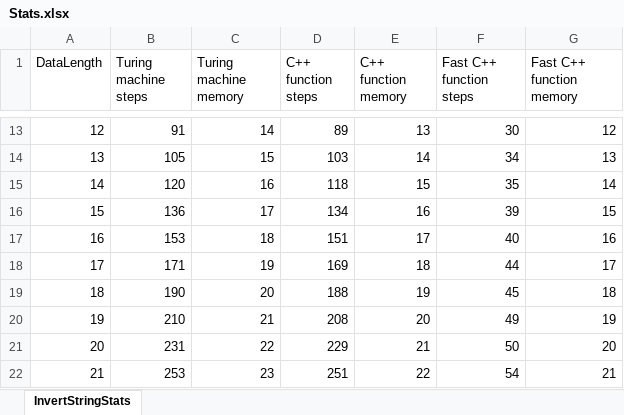
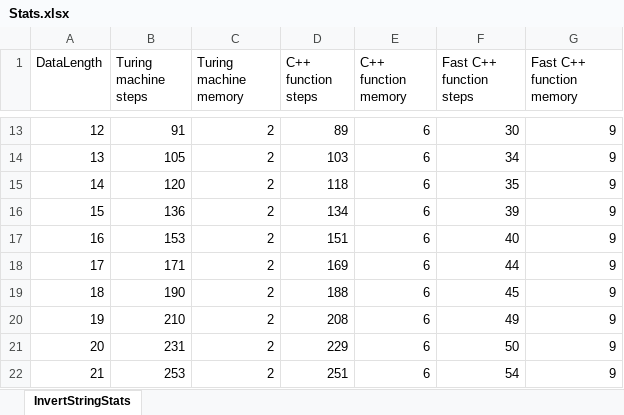
Before and after one commit to Polterageist/xyz-cpp-course, an Excel workbook: Algorythms/Stats.xlsx, sheet InvertStringStats, drawn as a sheet; only a part is shown, gaps mark what is left out; values as stored, in another font and other column widths than the file's, no borders; charts and pictures and table styles not drawn; the diff covers the shown part only; the diff names each change by its address in the sheet, - before the commit and + after, or states it on an @@ line.

Commit message:
Modified the way how memory consumption is calculated

```diff
--- a/Algorythms/Stats.xlsx (sheet InvertStringStats)
+++ b/Algorythms/Stats.xlsx (sheet InvertStringStats)
-C13 (Turing machine memory): 14
+C13 (Turing machine memory): 2
-E13 (C++ function memory): 13
+E13 (C++ function memory): 6
-G13 (Fast C++ function memory): 12
+G13 (Fast C++ function memory): 9
-C14 (Turing machine memory): 15
+C14 (Turing machine memory): 2
-E14 (C++ function memory): 14
+E14 (C++ function memory): 6
-G14 (Fast C++ function memory): 13
+G14 (Fast C++ function memory): 9
-C15 (Turing machine memory): 16
+C15 (Turing machine memory): 2
-E15 (C++ function memory): 15
+E15 (C++ function memory): 6
-G15 (Fast C++ function memory): 14
+G15 (Fast C++ function memory): 9
-C16 (Turing machine memory): 17
+C16 (Turing machine memory): 2
-E16 (C++ function memory): 16
+E16 (C++ function memory): 6
-G16 (Fast C++ function memory): 15
+G16 (Fast C++ function memory): 9
-C17 (Turing machine memory): 18
+C17 (Turing machine memory): 2
-E17 (C++ function memory): 17
+E17 (C++ function memory): 6
-G17 (Fast C++ function memory): 16
+G17 (Fast C++ function memory): 9
-C18 (Turing machine memory): 19
+C18 (Turing machine memory): 2
-E18 (C++ function memory): 18
+E18 (C++ function memory): 6
-G18 (Fast C++ function memory): 17
+G18 (Fast C++ function memory): 9
-C19 (Turing machine memory): 20
+C19 (Turing machine memory): 2
-E19 (C++ function memory): 19
+E19 (C++ function memory): 6
-G19 (Fast C++ function memory): 18
+G19 (Fast C++ function memory): 9
-C20 (Turing machine memory): 21
+C20 (Turing machine memory): 2
-E20 (C++ function memory): 20
+E20 (C++ function memory): 6
-G20 (Fast C++ function memory): 19
+G20 (Fast C++ function memory): 9
-C21 (Turing machine memory): 22
+C21 (Turing machine memory): 2
-E21 (C++ function memory): 21
+E21 (C++ function memory): 6
-G21 (Fast C++ function memory): 20
+G21 (Fast C++ function memory): 9
-C22 (Turing machine memory): 23
+C22 (Turing machine memory): 2
-E22 (C++ function memory): 22
+E22 (C++ function memory): 6
-G22 (Fast C++ function memory): 21
+G22 (Fast C++ function memory): 9
```
Also changed, not shown: 268 edited cells elsewhere in this sheet, charts or pictures, 1 other file.
